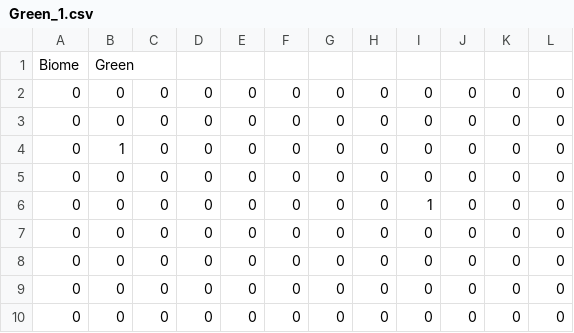
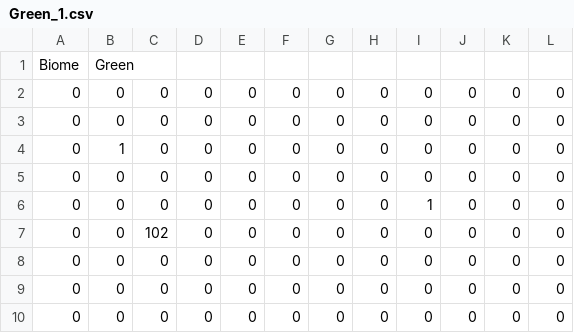
Before and after one commit to chompcom/BIMPACT_GAM_PROJECT, a CSV file: Assets/Levels/Room_Data/Green_1.csv, drawn as a sheet.

```diff
--- a/Assets/Levels/Room_Data/Green_1.csv
+++ b/Assets/Levels/Room_Data/Green_1.csv
@@ -6,3 +6,3 @@
 0,0,0,0,0,0,0,0,1,0,0,0
-0,0,0,0,0,0,0,0,0,0,0,0
+0,0,102,0,0,0,0,0,0,0,0,0
 0,0,0,0,0,0,0,0,0,0,0,0
```
Also changed, not shown: Assets/Levels/Room_Data/Normal_1.csv, 5 other files.
